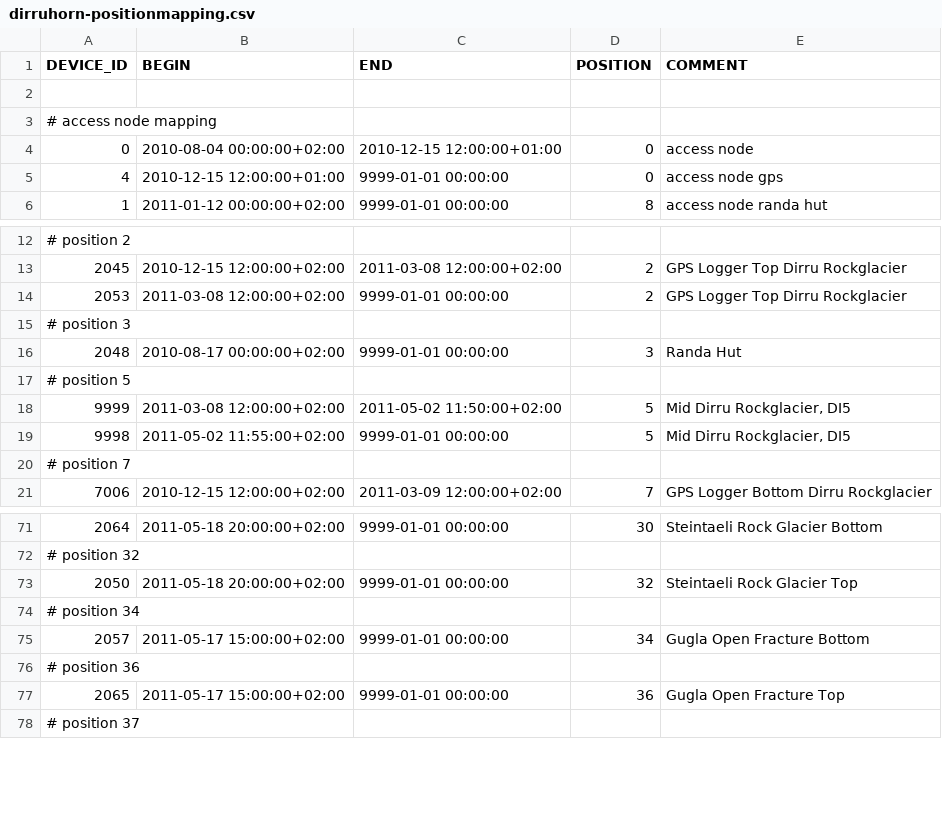
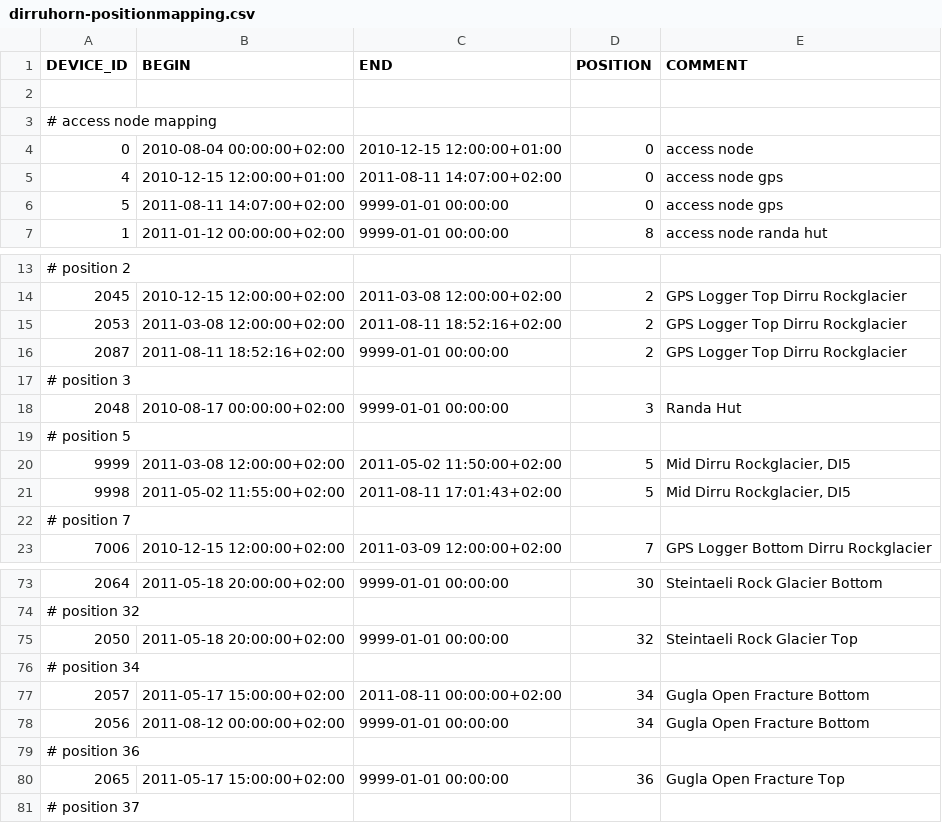
Before and after one commit to LSIR/gsn, a CSV file: gsn/conf/permasense/dirruhorn-positionmapping.csv, drawn as a sheet; only a part is shown, gaps mark what is left out.

Commit message:
update mapping for dh

```diff
--- a/gsn/conf/permasense/dirruhorn-positionmapping.csv
+++ b/gsn/conf/permasense/dirruhorn-positionmapping.csv
@@ -4,3 +4,4 @@
 "0","2010-08-04 00:00:00+02:00","2010-12-15 12:00:00+01:00","0","access node"
-"4","2010-12-15 12:00:00+01:00","9999-01-01 00:00:00","0","access node gps"
+"4","2010-12-15 12:00:00+01:00","2011-08-11 14:07:00+02:00","0","access node gps"
+"5","2011-08-11 14:07:00+02:00","9999-01-01 00:00:00","0","access node gps"
 "1","2011-01-12 00:00:00+02:00","9999-01-01 00:00:00","8","access node randa hut"
@@ -13,3 +14,4 @@
 "2045","2010-12-15 12:00:00+02:00","2011-03-08 12:00:00+02:00","2","GPS Logger Top Dirru Rockglacier"
-"2053","2011-03-08 12:00:00+02:00","9999-01-01 00:00:00","2","GPS Logger Top Dirru Rockglacier"
+"2053","2011-03-08 12:00:00+02:00","2011-08-11 18:52:16+02:00","2","GPS Logger Top Dirru Rockglacier"
+"2087","2011-08-11 18:52:16+02:00","9999-01-01 00:00:00","2","GPS Logger Top Dirru Rockglacier"
 # position 3
@@ -18,3 +20,3 @@
 "9999","2011-03-08 12:00:00+02:00","2011-05-02 11:50:00+02:00","5","Mid Dirru Rockglacier, DI5"
-"9998","2011-05-02 11:55:00+02:00","9999-01-01 00:00:00","5","Mid Dirru Rockglacier, DI5"
+"9998","2011-05-02 11:55:00+02:00","2011-08-11 17:01:43+02:00","5","Mid Dirru Rockglacier, DI5"
 # position 7
@@ -74,3 +76,4 @@
 # position 34
-"2057","2011-05-17 15:00:00+02:00","9999-01-01 00:00:00","34","Gugla Open Fracture Bottom"
+"2057","2011-05-17 15:00:00+02:00","2011-08-11 00:00:00+02:00","34","Gugla Open Fracture Bottom"
+"2056","2011-08-12 00:00:00+02:00","9999-01-01 00:00:00","34","Gugla Open Fracture Bottom"
 # position 36
```
